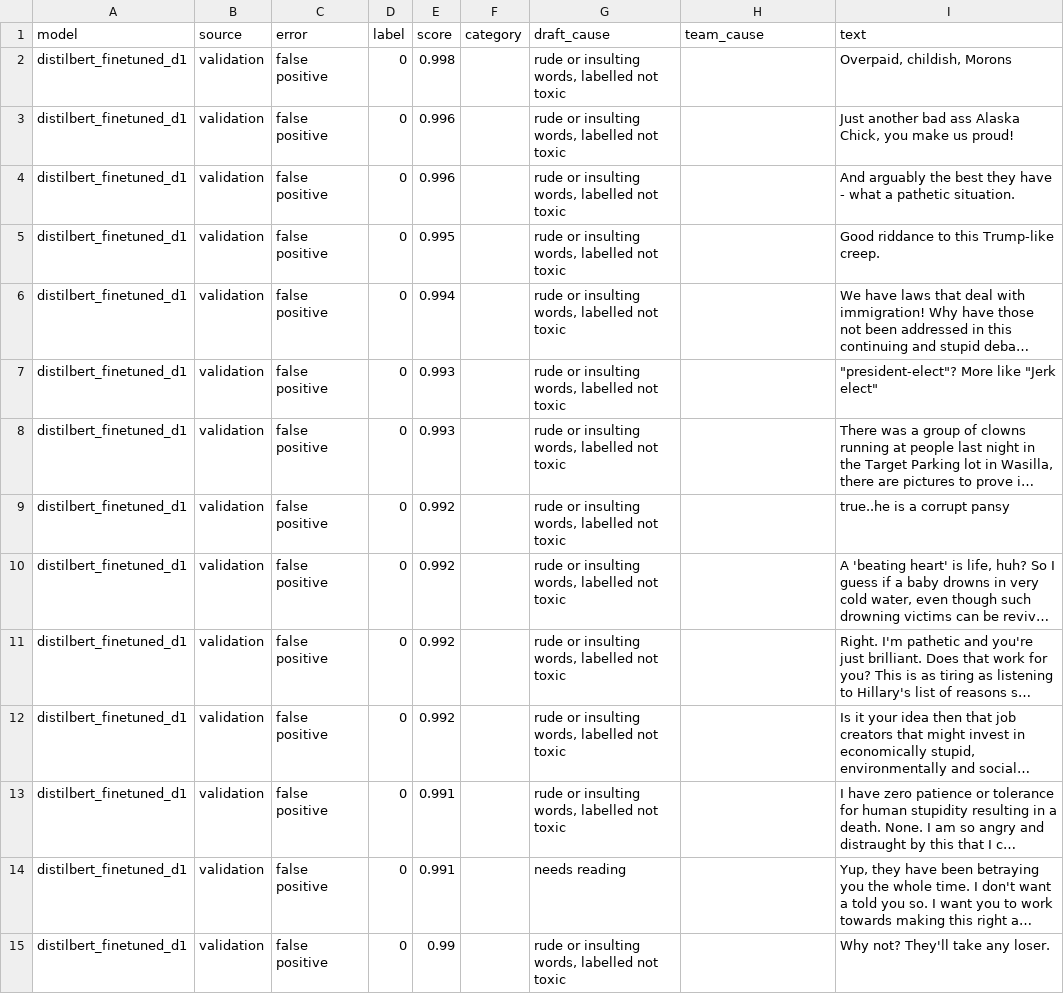
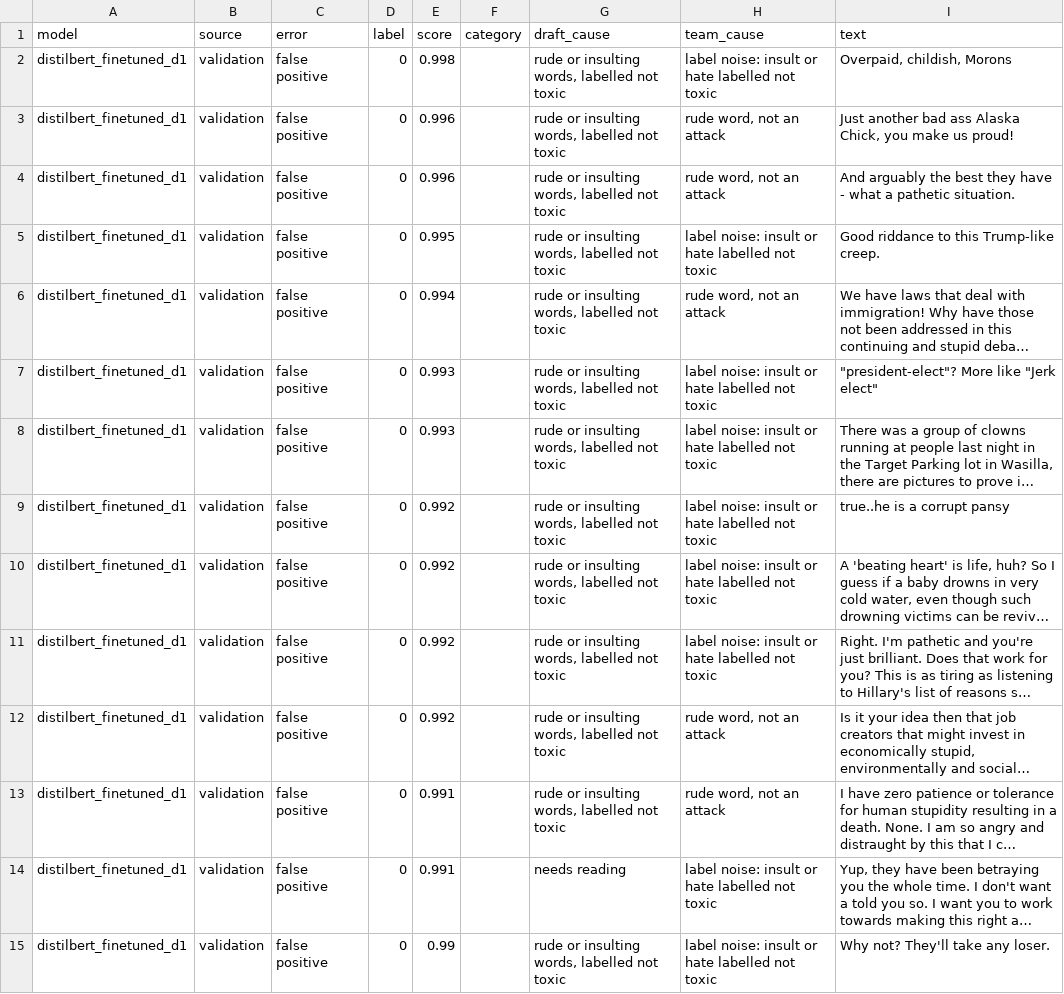
Before and after one commit to alex10020/RedFlagDetection_MachineLearning, a CSV file: results/errors/distilbert_finetuned_d1.csv, drawn as a sheet; only a part is shown; long unchanged cells end in …; the diff covers the shown part only; the diff names each change by its address in the sheet, - before the commit and + after, or states it on an @@ line.

```diff
--- a/results/errors/distilbert_finetuned_d1.csv
+++ b/results/errors/distilbert_finetuned_d1.csv
-H2 (team_cause): (empty)
+H2 (team_cause): label noise: insult or hate labelled not toxic
-H3:H4 (team_cause): (empty)
+H3:H4 (team_cause): rude word, not an attack
-H5 (team_cause): (empty)
+H5 (team_cause): label noise: insult or hate labelled not toxic
-H6 (team_cause): (empty)
+H6 (team_cause): rude word, not an attack
-H7:H11 (team_cause): (empty)
+H7:H11 (team_cause): label noise: insult or hate labelled not toxic
-H12:H13 (team_cause): (empty)
+H12:H13 (team_cause): rude word, not an attack
-H14:H15 (team_cause): (empty)
+H14:H15 (team_cause): label noise: insult or hate labelled not toxic
```
Also changed, not shown: 73 edited cells elsewhere in this file, results/errors/cnn_d1.csv, results/errors/cnn_d3.csv, 8 other files.
